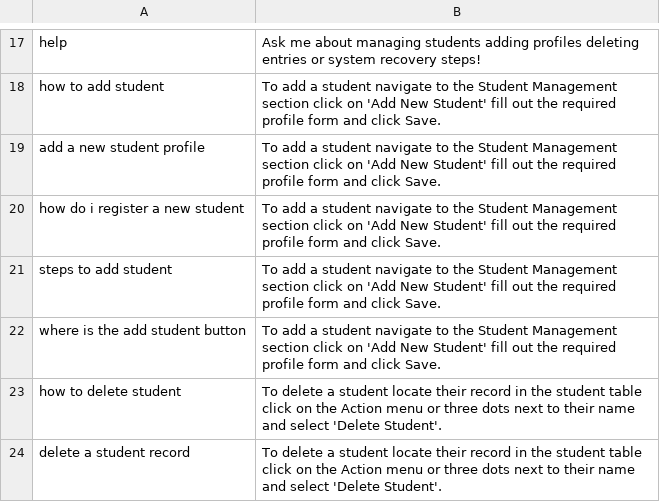
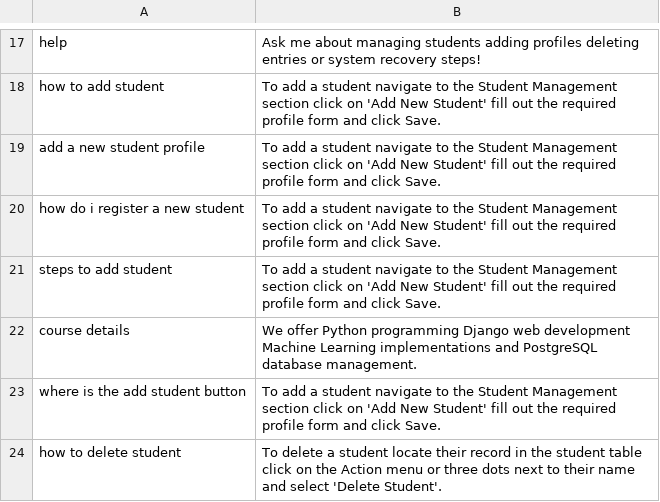
Before and after one commit to JosephMohan110/ociuz-task, a CSV file: studentproject/chat_bot/data.csv, drawn as a sheet; only a part is shown, gaps mark what is left out; the shorter side is filled out with more unchanged rows; the diff names each change by its address in the sheet, - before the commit and + after, or states it on an @@ line.

```diff
--- a/studentproject/chat_bot/data.csv
+++ b/studentproject/chat_bot/data.csv
+row 22: course details | We offer Python programming Django web development Machine Learning implementations and PostgreSQL database management.
```
Also changed, not shown: 10 other files.
